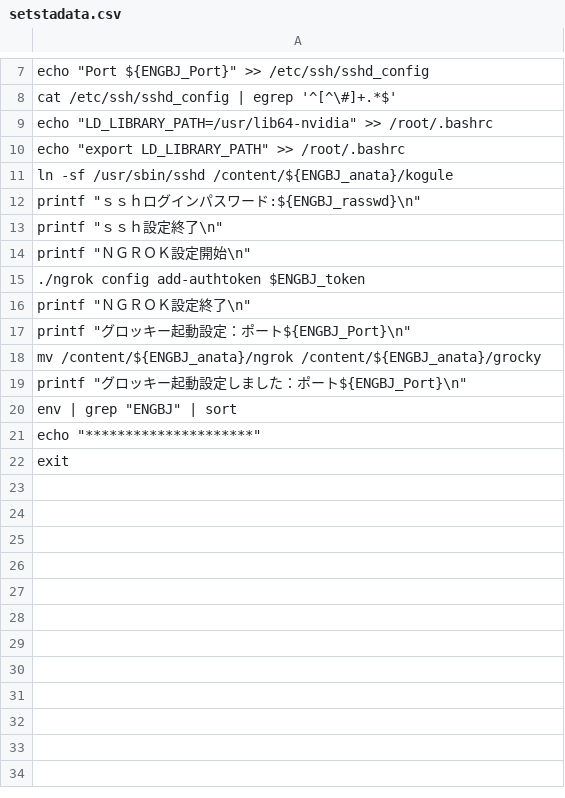
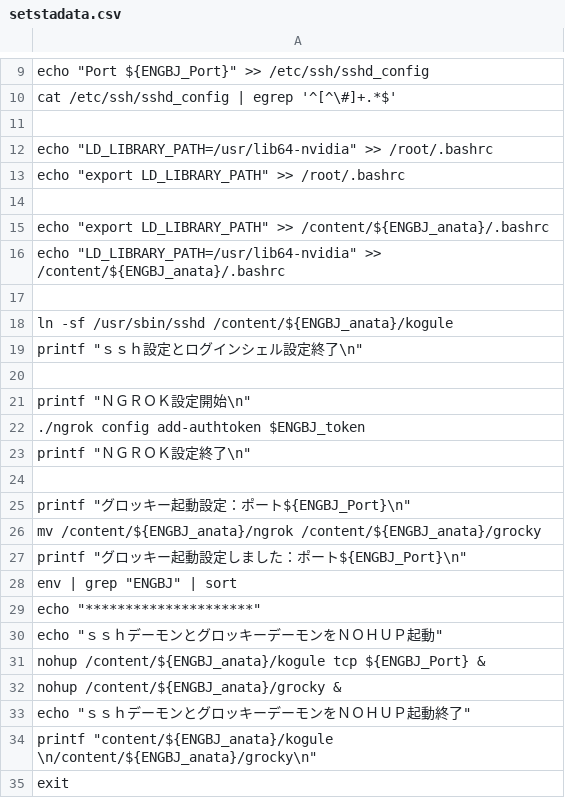
Before and after one commit to engbjapan/Programming, a CSV file: TestG/setstadata.csv, drawn as a sheet; only a part is shown, gaps mark what is left out; the diff covers the shown part only.

Commit message:
ＮＯＨＵＰでプロセス起動及びrootユーザログイン許可を亡くす

```diff
--- a/TestG/setstadata.csv
+++ b/TestG/setstadata.csv
@@ -8,7 +10,12 @@ echo "Port ${ENGBJ_Port}" >> /etc/ssh/sshd_config
 cat /etc/ssh/sshd_config | egrep '^[^\#]+.*$'
+
 echo "LD_LIBRARY_PATH=/usr/lib64-nvidia" >> /root/.bashrc
 echo "export LD_LIBRARY_PATH" >> /root/.bashrc
+
+echo "export LD_LIBRARY_PATH" >> /content/${ENGBJ_anata}/.bashrc
+echo "LD_LIBRARY_PATH=/usr/lib64-nvidia" >> /content/${ENGBJ_anata}/.bashrc
+
 ln -sf /usr/sbin/sshd /content/${ENGBJ_anata}/kogule
-printf "ｓｓｈログインパスワード:${ENGBJ_rasswd}\n"
-printf "ｓｓｈ設定終了\n"
+printf "ｓｓｈ設定とログインシェル設定終了\n"
+
 printf "ＮＧＲＯＫ設定開始\n"
@@ -16,2 +23,3 @@ printf "ＮＧＲＯＫ設定開始\n"
 printf "ＮＧＲＯＫ設定終了\n"
+
 printf "グロッキー起動設定：ポート${ENGBJ_Port}\n"
@@ -21,2 +29,7 @@ env | grep "ENGBJ" | sort
 echo "*********************"
+echo "ｓｓｈデーモンとグロッキーデーモンをＮＯＨＵＰ起動"
+nohup /content/${ENGBJ_anata}/kogule tcp ${ENGBJ_Port} &
+nohup /content/${ENGBJ_anata}/grocky &
+echo "ｓｓｈデーモンとグロッキーデーモンをＮＯＨＵＰ起動終了"
+printf "content/${ENGBJ_anata}/kogule \n/content/${ENGBJ_anata}/grocky\n"
 exit
```
Also changed, not shown: 2 added rows and 2 edited cells elsewhere in this file.
